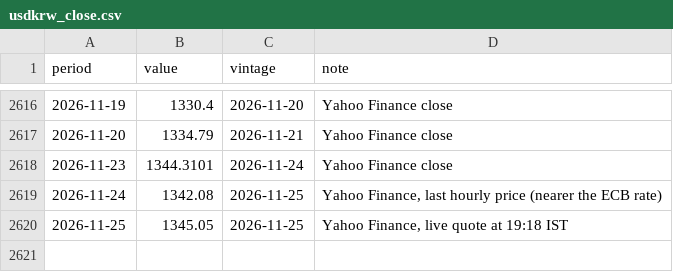
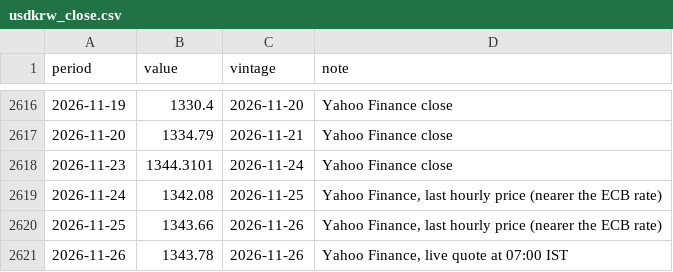
Before and after one commit to indiamacrofinance/indiamacrofinance, a CSV file: data/series/usdkrw_close.csv, drawn as a sheet; only a part is shown, gaps mark what is left out.

```diff
--- a/data/series/usdkrw_close.csv
+++ b/data/series/usdkrw_close.csv
@@ -2619,2 +2619,3 @@ period,value,vintage,note
 2026-11-24,1342.08,2026-11-25,"Yahoo Finance, last hourly price (nearer the ECB rate)"
-2026-11-25,1345.05,2026-11-25,"Yahoo Finance, live quote at 19:18 IST"
+2026-11-25,1343.66,2026-11-26,"Yahoo Finance, last hourly price (nearer the ECB rate)"
+2026-11-26,1343.78,2026-11-26,"Yahoo Finance, live quote at 07:00 IST"
```
Also changed, not shown: data/panels/gsec_par_yield.csv, data/series/brent_inr.csv, 48 other files.
